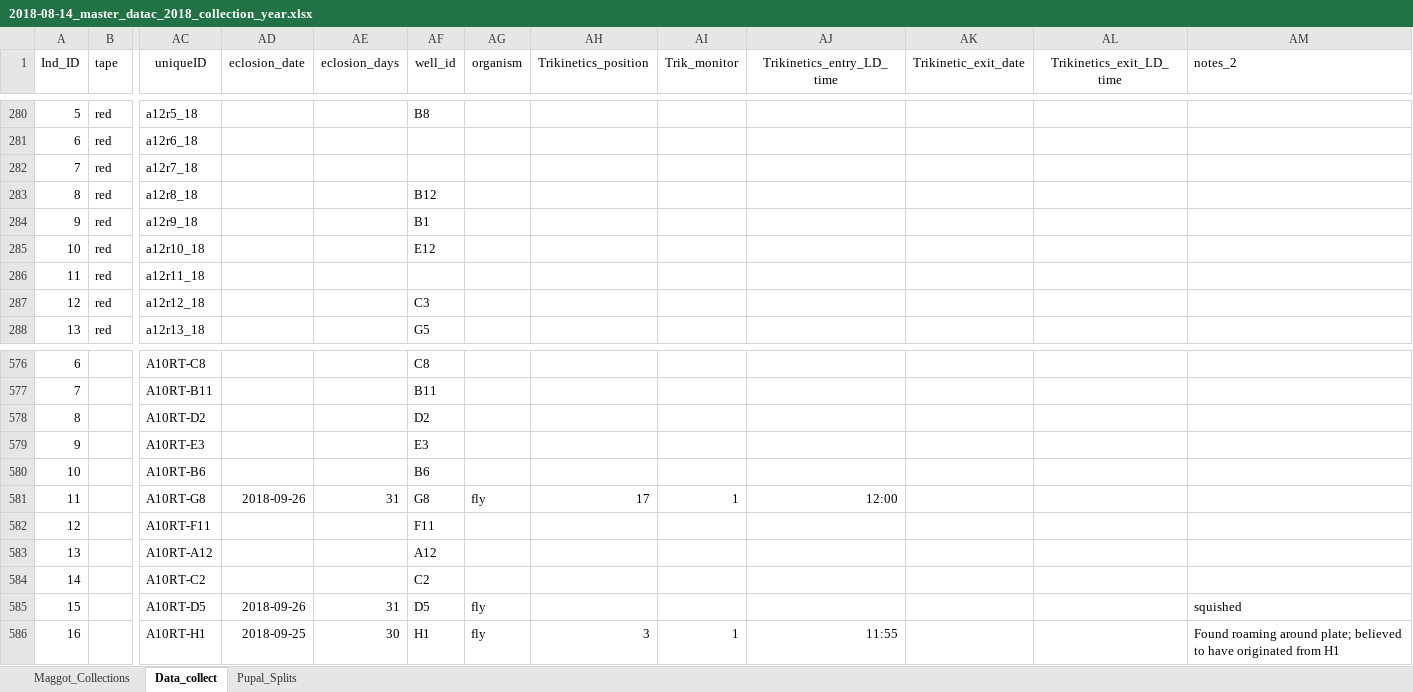
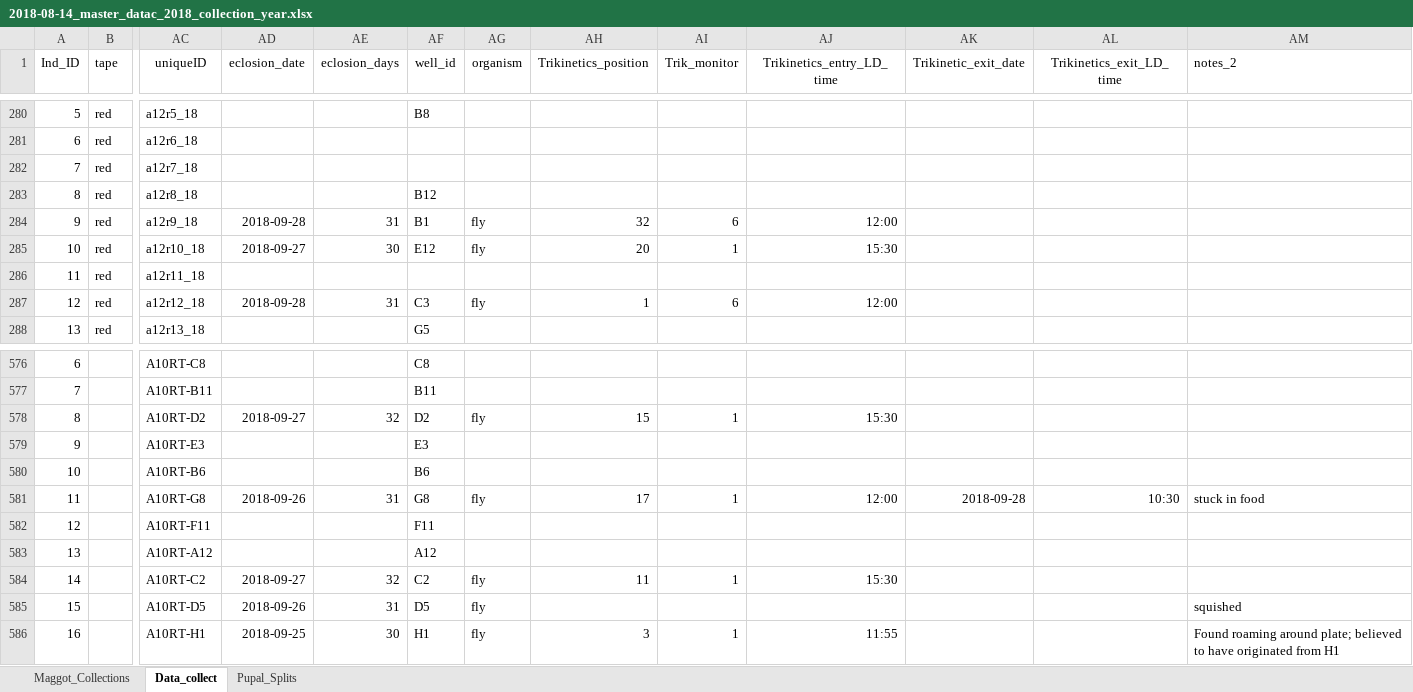
Before and after one commit to adnguyen/Circadian_rhythm_runs_seasonal_timing, an Excel workbook: Data/2018-08-14_master_datac_2018_collection_year.xlsx, sheet Data_collect, drawn as a sheet; only a part is shown, gaps mark what is left out; values as stored, in another font and other column widths than the file's, no borders; the diff covers the shown part only; the diff names each change by its address in the sheet, - before the commit and + after, or states it on an @@ line.

Commit message:
data update 2018-09-28

```diff
--- a/Data/2018-08-14_master_datac_2018_collection_year.xlsx (sheet Data_collect)
+++ b/Data/2018-08-14_master_datac_2018_collection_year.xlsx (sheet Data_collect)
-AD284 (eclosion_date): (empty)
+AD284 (eclosion_date): 2018-09-28
-AE284 (eclosion_days): (empty)
+AE284 (eclosion_days): 31
-AG284:AG285 (organism): (empty)
+AG284:AG285 (organism): fly
-AH284 (Trikinetics_position): (empty)
+AH284 (Trikinetics_position): 32
-AI284 (Trik_monitor): (empty)
+AI284 (Trik_monitor): 6
-AJ284 (Trikinetics_entry_LD_time): (empty)
+AJ284 (Trikinetics_entry_LD_time): 12:00
-AD285 (eclosion_date): (empty)
+AD285 (eclosion_date): 2018-09-27
-AE285 (eclosion_days): (empty)
+AE285 (eclosion_days): 30
-AH285 (Trikinetics_position): (empty)
+AH285 (Trikinetics_position): 20
-AI285 (Trik_monitor): (empty)
+AI285 (Trik_monitor): 1
-AJ285 (Trikinetics_entry_LD_time): (empty)
+AJ285 (Trikinetics_entry_LD_time): 15:30
-AD287 (eclosion_date): (empty)
+AD287 (eclosion_date): 2018-09-28
-AE287 (eclosion_days): (empty)
+AE287 (eclosion_days): 31
-AG287 (organism): (empty)
+AG287 (organism): fly
-AH287 (Trikinetics_position): (empty)
+AH287 (Trikinetics_position): 1
-AI287 (Trik_monitor): (empty)
+AI287 (Trik_monitor): 6
-AJ287 (Trikinetics_entry_LD_time): (empty)
+AJ287 (Trikinetics_entry_LD_time): 12:00
-AD578 (eclosion_date): (empty)
+AD578 (eclosion_date): 2018-09-27
-AE578 (eclosion_days): (empty)
+AE578 (eclosion_days): 32
-AG578 (organism): (empty)
+AG578 (organism): fly
-AH578 (Trikinetics_position): (empty)
+AH578 (Trikinetics_position): 15
-AI578 (Trik_monitor): (empty)
+AI578 (Trik_monitor): 1
-AJ578 (Trikinetics_entry_LD_time): (empty)
+AJ578 (Trikinetics_entry_LD_time): 15:30
-AK581 (Trikinetic_exit_date): (empty)
+AK581 (Trikinetic_exit_date): 2018-09-28
-AL581 (Trikinetics_exit_LD_time): (empty)
+AL581 (Trikinetics_exit_LD_time): 10:30
-AM581 (notes_2): (empty)
+AM581 (notes_2): stuck in food
-AD584 (eclosion_date): (empty)
+AD584 (eclosion_date): 2018-09-27
-AE584 (eclosion_days): (empty)
+AE584 (eclosion_days): 32
-AG584 (organism): (empty)
+AG584 (organism): fly
-AH584 (Trikinetics_position): (empty)
+AH584 (Trikinetics_position): 11
-AI584 (Trik_monitor): (empty)
+AI584 (Trik_monitor): 1
-AJ584 (Trikinetics_entry_LD_time): (empty)
+AJ584 (Trikinetics_entry_LD_time): 15:30
```
Also changed, not shown: 2 added rows and 157 edited cells elsewhere in this sheet, sheet Maggot_Collections, formulas that keep their value, Data/Storage/2018_storage_minus80_information.xlsx.
